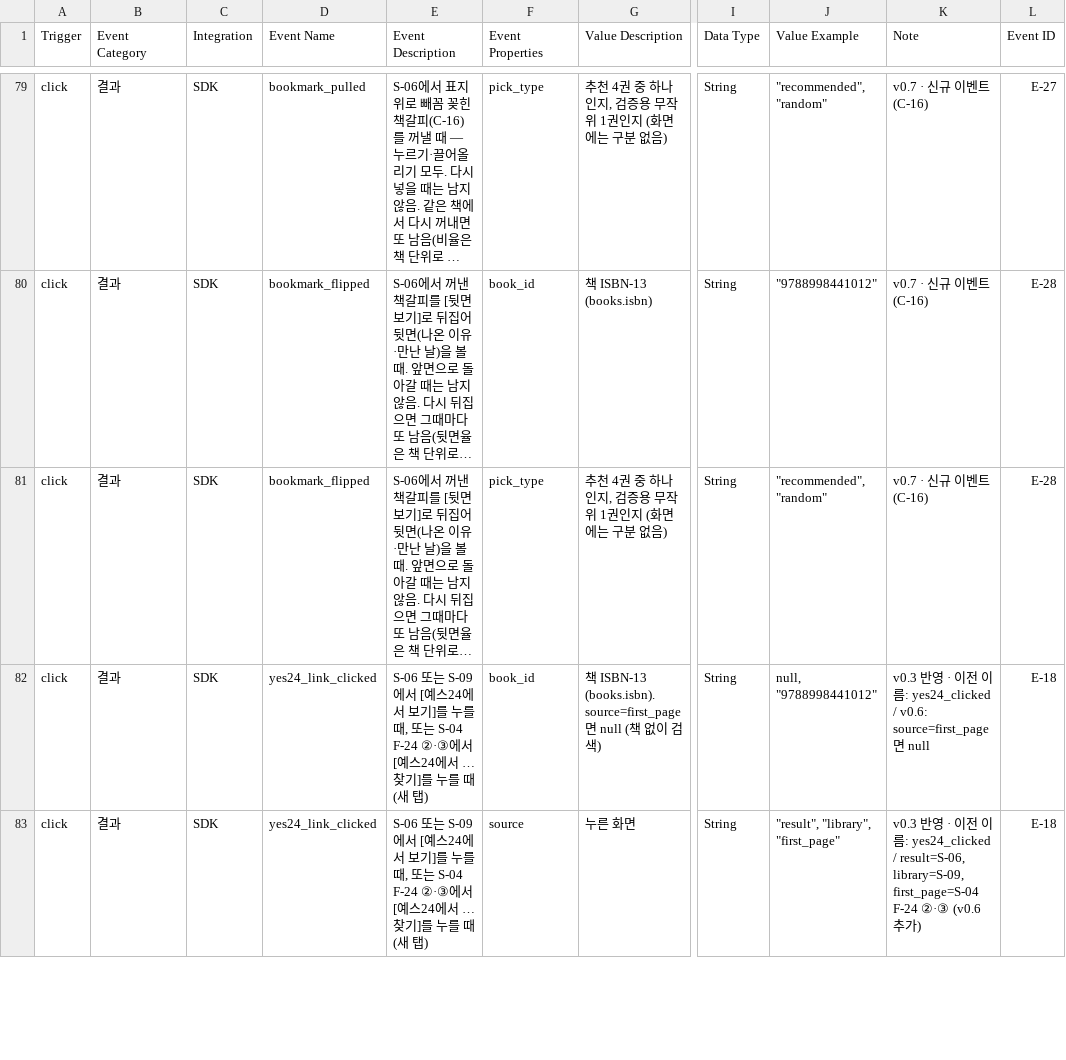
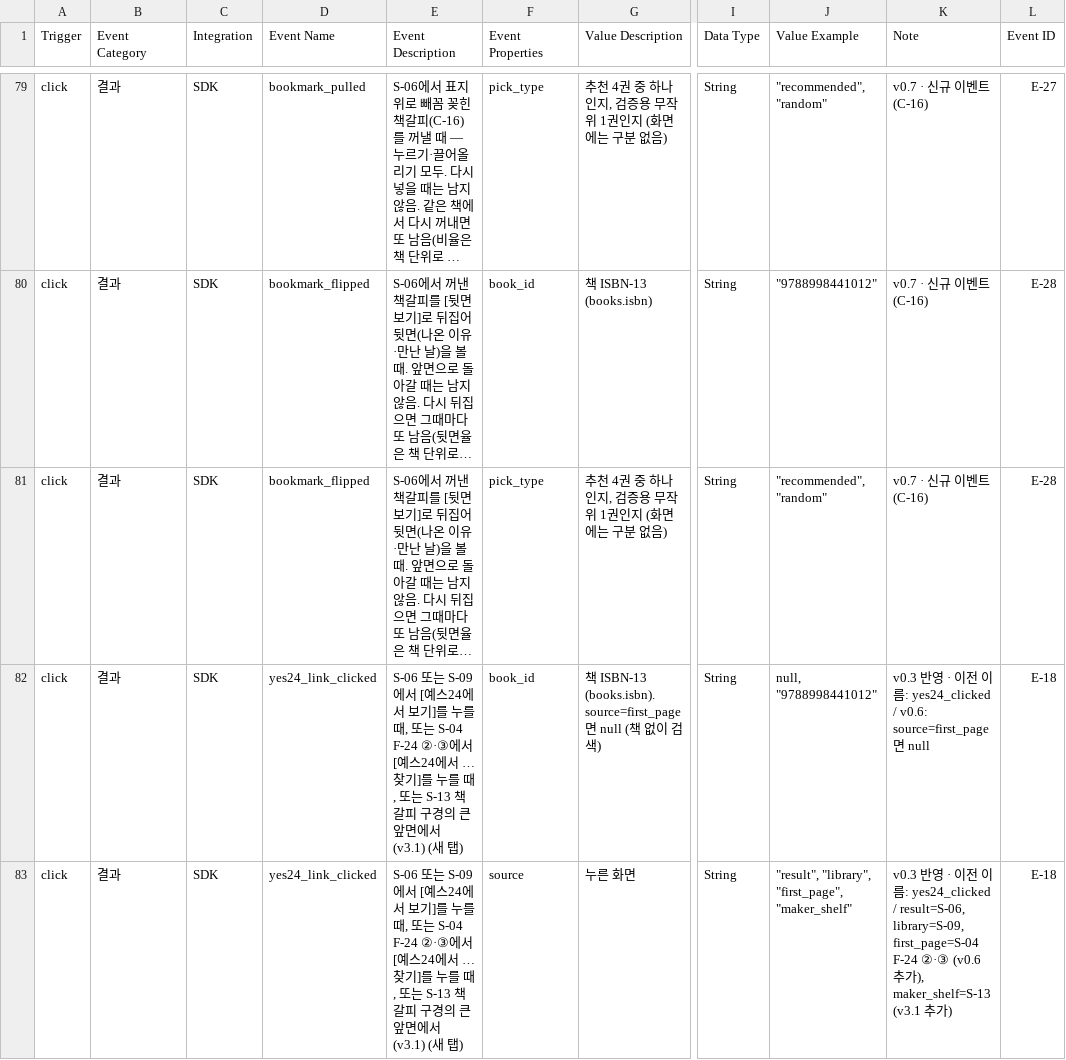
Before and after one commit to JunheePark0224/galpi, a CSV file: docs/taxonomy.csv, drawn as a sheet; only a part is shown, gaps mark what is left out; long unchanged cells end in …; the diff covers the shown part only; the diff names each change by its address in the sheet, - before the commit and + after, or states it on an @@ line.

```diff
--- a/docs/taxonomy.csv
+++ b/docs/taxonomy.csv
-E82:E83 (Event Description): …누를 때 (새 탭…
+E82:E83 (Event Description): …누를 때, 또는 S-13 책갈피 구경의 큰 앞면에서 (v3.1) (새 탭…
-J83 (Value Example): "result", "library", "first_page"
+J83 (Value Example): "result", "library", "first_page", "maker_shelf"
-K83 (Note): …추가)
+K83 (Note): …추가), maker_shelf=S-13 (v3.1 추가)
```
Also changed, not shown: 2 added rows and 6 edited cells elsewhere in this file, 25 other files.
